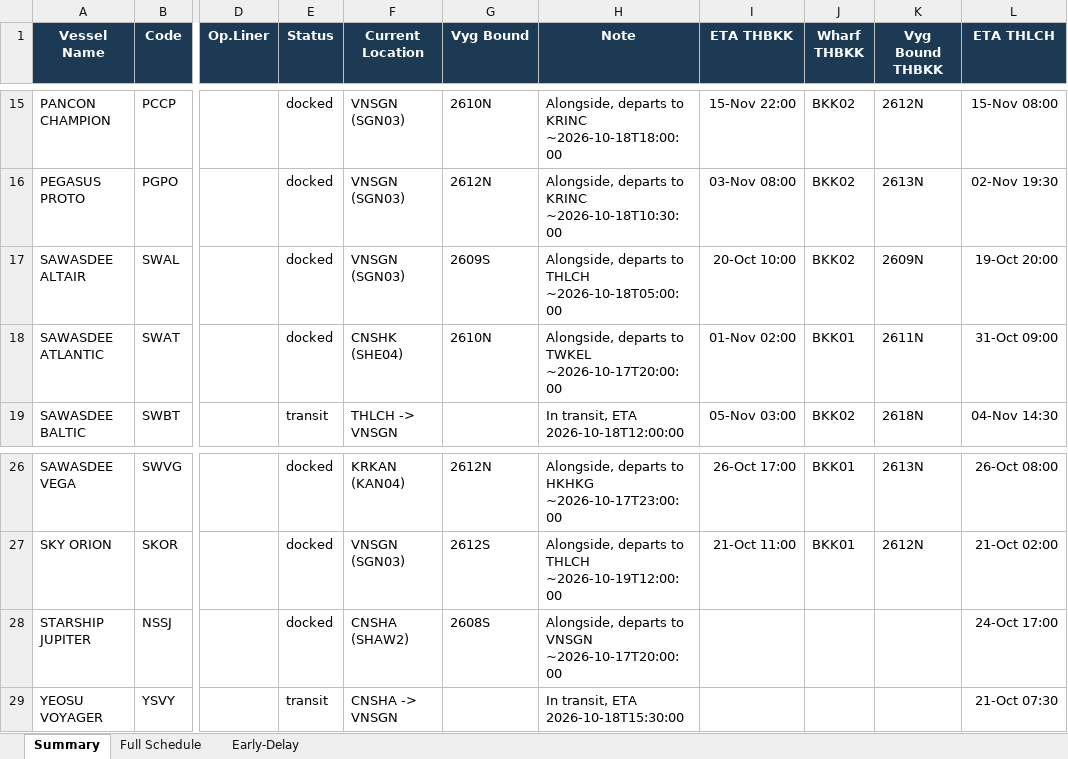
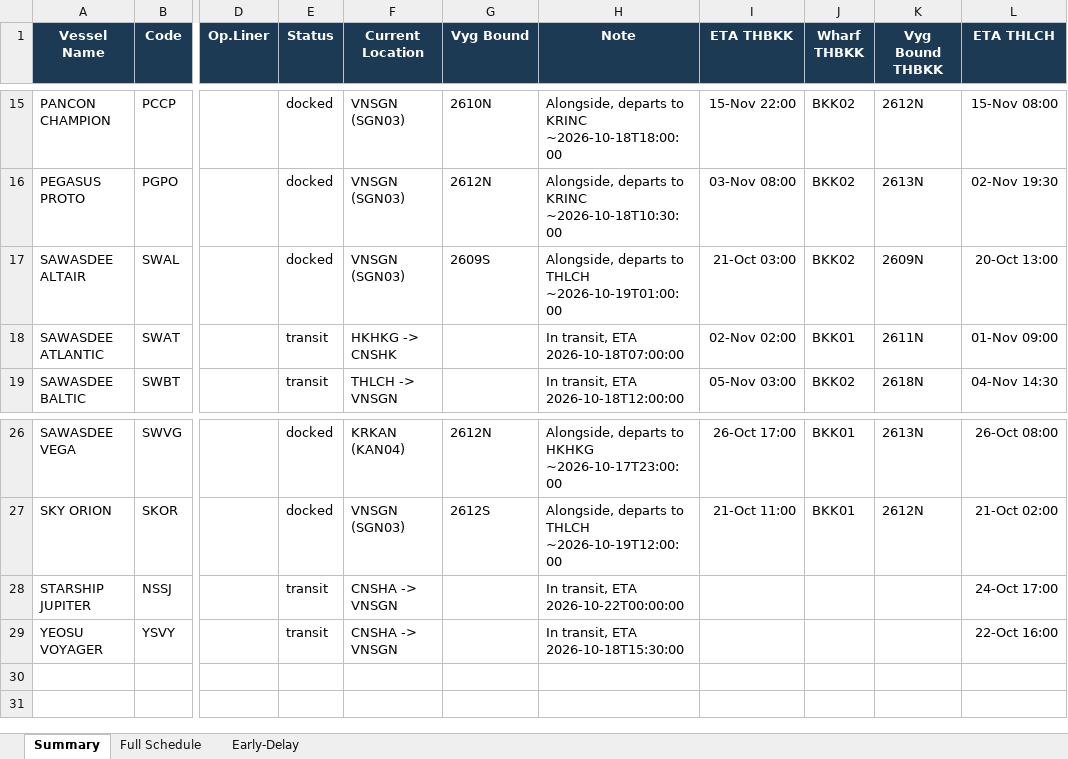
Before and after one commit to sirichai1265/heung-a-sked, an Excel workbook: Vessel Schedule.xlsx, sheet Summary, drawn as a sheet; only a part is shown, gaps mark what is left out; values as stored, in another font and other column widths than the file's, no borders; the diff names each change by its address in the sheet, - before the commit and + after, or states it on an @@ line.

```diff
--- a/Vessel Schedule.xlsx (sheet Summary)
+++ b/Vessel Schedule.xlsx (sheet Summary)
-H17 (Note): …to THLCH ~2026-10-18T05:00:00
+H17 (Note): …to THLCH ~2026-10-19T01:00:00
-I17 (ETA THBKK): 20-Oct 10:00
+I17 (ETA THBKK): 21-Oct 03:00
-L17 (ETA THLCH): 19-Oct 20:00
+L17 (ETA THLCH): 20-Oct 13:00
-E18 (Status): docked
+E18 (Status): transit
-F18 (Current Location): CNSHK (SHE04)
+F18 (Current Location): HKHKG -> CNSHK
-G18 (Vyg Bound): 2610N
+G18 (Vyg Bound): (empty)
-H18 (Note): Alongside, departs to TWKEL ~2026-10-17T20:00:00
+H18 (Note): In transit, ETA 2026-10-18T07:00:00
-I18 (ETA THBKK): 01-Nov 02:00
+I18 (ETA THBKK): 02-Nov 02:00
-L18 (ETA THLCH): 31-Oct 09:00
+L18 (ETA THLCH): 01-Nov 09:00
-E28 (Status): docked
+E28 (Status): transit
-F28 (Current Location): CNSHA (SHAW2)
+F28 (Current Location): CNSHA -> VNSGN
-G28 (Vyg Bound): 2608S
+G28 (Vyg Bound): (empty)
-H28 (Note): Alongside, departs to VNSGN ~2026-10-17T20:00:00
+H28 (Note): In transit, ETA 2026-10-22T00:00:00
-L29 (ETA THLCH): 21-Oct 07:30
+L29 (ETA THLCH): 22-Oct 16:00
```
Also changed, not shown: sheet Early-Delay, sheet Full Schedule, sked_current.xlsx, 4 other files.
